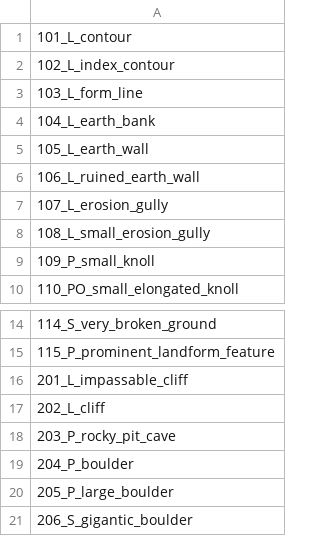
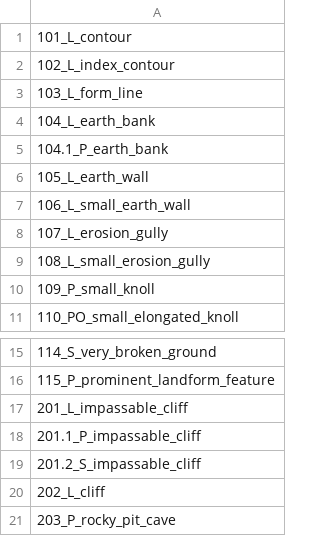
Before and after one commit to jgaffuri/OriMap, a CSV file: src/main/resources/specs.csv, drawn as a sheet; only a part is shown, gaps mark what is left out; the shorter side is filled out with more unchanged rows.

```diff
--- a/src/main/resources/specs.csv
+++ b/src/main/resources/specs.csv
@@ -4,4 +4,5 @@
 104_L_earth_bank
+104.1_P_earth_bank
 105_L_earth_wall
-106_L_ruined_earth_wall
+106_L_small_earth_wall
 107_L_erosion_gully
@@ -16,2 +17,4 @@
 201_L_impassable_cliff
+201.1_P_impassable_cliff
+201.2_S_impassable_cliff
 202_L_cliff
```
Also changed, not shown: 1 other file.
